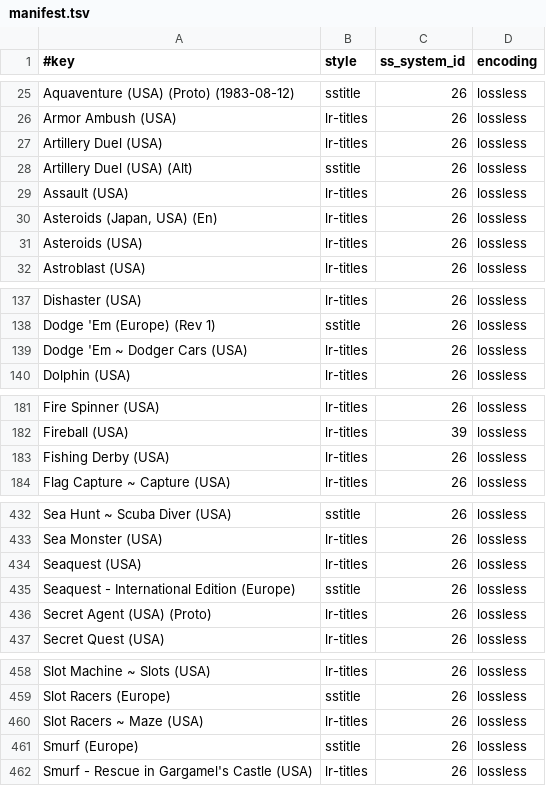
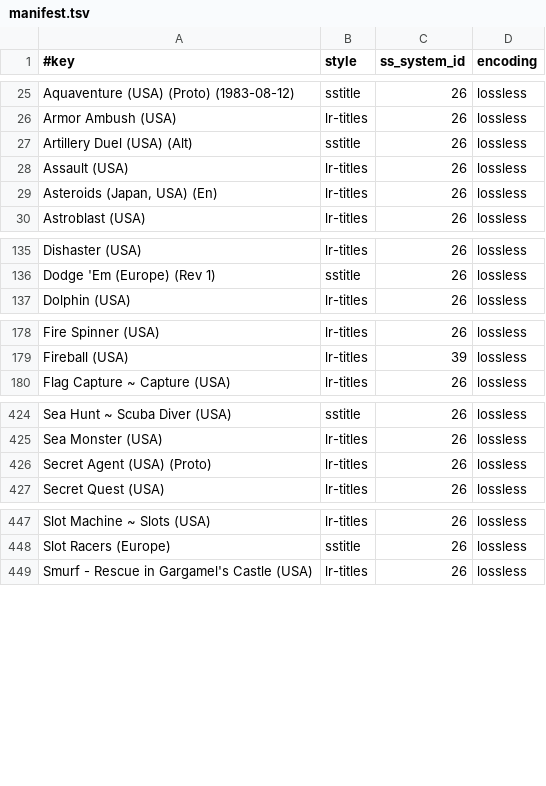
Before and after one commit to chipster6502/artworkdb-atari, a TSV file: docs/Atari2600/Titles/manifest.tsv, drawn as a sheet; only a part is shown, gaps mark what is left out; the diff covers the shown part only; the diff names each change by its address in the sheet, - before the commit and + after, or states it on an @@ line.

Commit message:
chore(atari2600): update title artwork

```diff
--- a/docs/Atari2600/Titles/manifest.tsv
+++ b/docs/Atari2600/Titles/manifest.tsv
-row 27: Artillery Duel (USA) | lr-titles | 26 | lossless
-row 31: Asteroids (USA) | lr-titles | 26 | lossless
-row 139: Dodge 'Em ~ Dodger Cars (USA) | lr-titles | 26 | lossless
-row 183: Fishing Derby (USA) | lr-titles | 26 | lossless
-row 434: Seaquest (USA) | lr-titles | 26 | lossless
-row 435: Seaquest - International Edition (Europe) | sstitle | 26 | lossless
-row 460: Slot Racers ~ Maze (USA) | lr-titles | 26 | lossless
-row 461: Smurf (Europe) | sstitle | 26 | lossless
```
Also changed, not shown: 12 removed rows elsewhere in this file, docs/Atari2600/Titles/index.tsv, 20 other files.
